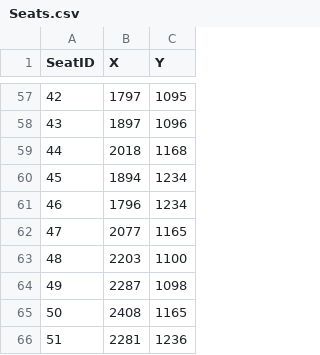
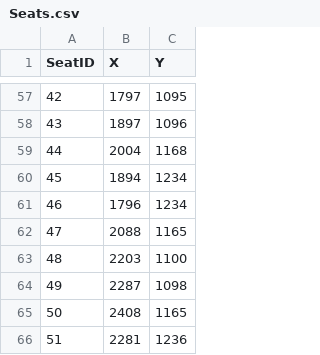
Before and after one commit to JohnnyWasabi/FaceCards, a CSV file: Assets/StreamingAssets/Seats.csv, drawn as a sheet; only a part is shown, gaps mark what is left out; the diff names each change by its address in the sheet, - before the commit and + after, or states it on an @@ line.

```diff
--- a/Assets/StreamingAssets/Seats.csv
+++ b/Assets/StreamingAssets/Seats.csv
-B59 (X): 2018
+B59 (X): 2004
-B62 (X): 2077
+B62 (X): 2088
```
Also changed, not shown: Assets/StreamingAssets/dept_colors.csv, 3 other files.
